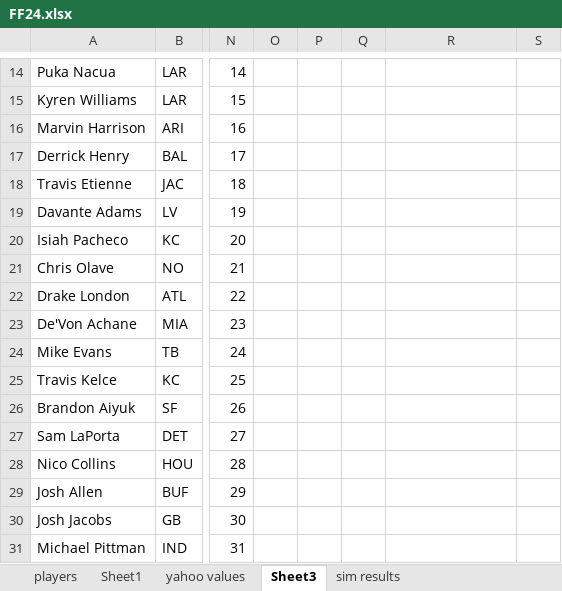
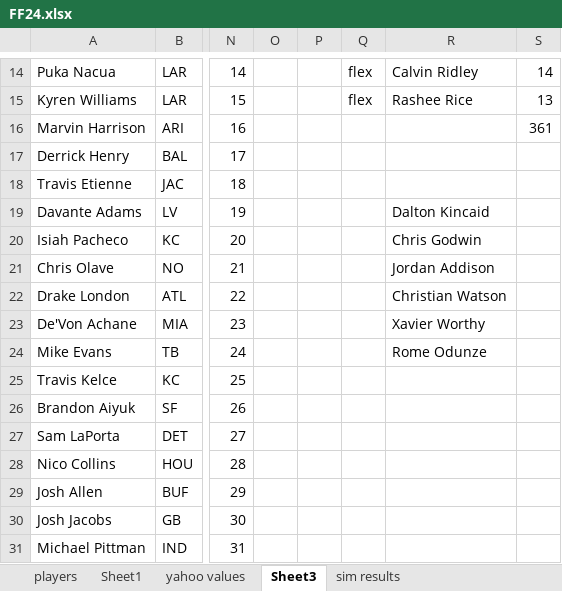
Before and after one commit to cflin338/FantasyFootball, an Excel workbook: Data/FF24.xlsx, sheet Sheet3, drawn as a sheet; only a part is shown, gaps mark what is left out; values as stored, in another font and other column widths than the file's, no borders; the diff covers the shown part only; the diff names each change by its address in the sheet, - before the commit and + after, or states it on an @@ line.

```diff
--- a/Data/FF24.xlsx (sheet Sheet3)
+++ b/Data/FF24.xlsx (sheet Sheet3)
-Q14:Q15: (empty)
+Q14:Q15: flex
-R14: (empty)
+R14: Calvin Ridley
-S14: (empty)
+S14: 14
-R15: (empty)
+R15: Rashee Rice
-S15: (empty)
+S15: 13
-S16: (empty)
+S16: 361
-R19: (empty)
+R19: Dalton Kincaid
-R20: (empty)
+R20: Chris Godwin
-R21: (empty)
+R21: Jordan Addison
-R22: (empty)
+R22: Christian Watson
-R23: (empty)
+R23: Xavier Worthy
-R24: (empty)
+R24: Rome Odunze
```
Also changed, not shown: 36 edited cells and cell formats elsewhere in this sheet, sheet yahoo values, sheet sim results, formulas that keep their value, charts or pictures, 2 other files.
